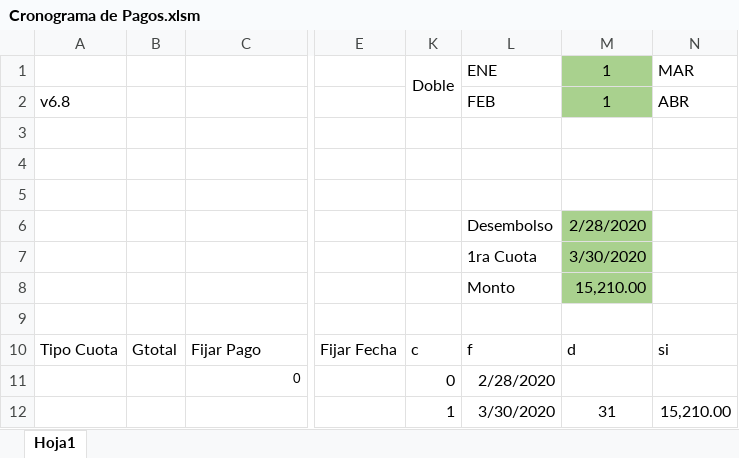
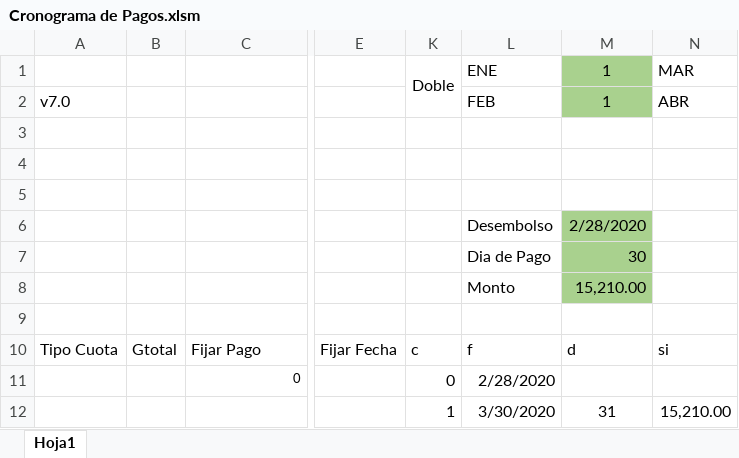
Before and after one commit to Kyouru/Cronograma-de-Pagos, an Excel workbook: Cronograma de Pagos.xlsm, sheet Hoja1, drawn as a sheet; only a part is shown, gaps mark what is left out; values as stored, in another font and other column widths than the file's, no borders; charts and pictures and conditional formats not drawn; the diff names each change by its address in the sheet, - before the commit and + after, or states it on an @@ line.

Commit message:
Correccion Ultima Fecha

```diff
--- a/Cronograma de Pagos.xlsm (sheet Hoja1)
+++ b/Cronograma de Pagos.xlsm (sheet Hoja1)
-A2: v6.8
+A2: v7.0
-L7: 1ra Cuota
+L7: Dia de Pago
-M7: 3/30/2020
+M7: 30
```
Also changed, not shown: hidden cells, charts or pictures.
